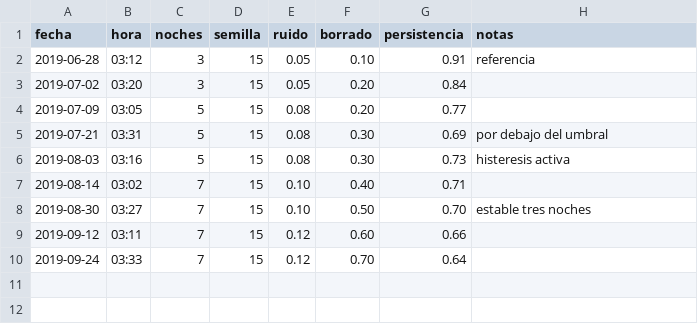
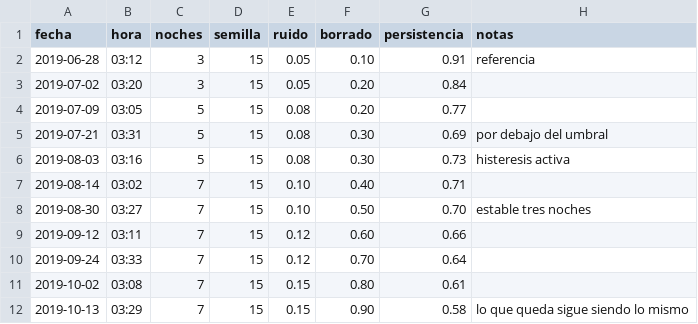
Before and after one commit to halden-lab/dream-engine, a CSV file: experimentos/ensayos.csv, drawn as a sheet; the diff names each change by its address in the sheet, - before the commit and + after, or states it on an @@ line.

Commit message:
ensayos de octubre

```diff
--- a/experimentos/ensayos.csv
+++ b/experimentos/ensayos.csv
+row 11: 2019-10-02 | 03:08 | 7 | 15 | 0.15 | 0.80 | 0.61
+row 12: 2019-10-13 | 03:29 | 7 | 15 | 0.15 | 0.90 | 0.58 | lo que queda sigue siendo lo mismo
```
